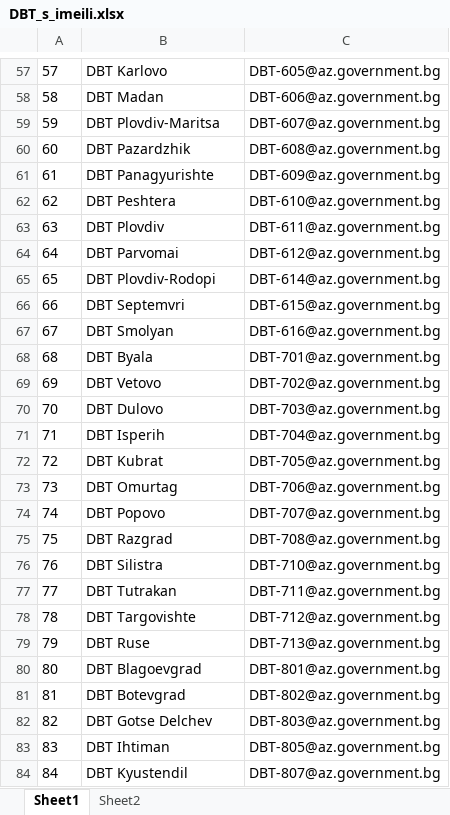
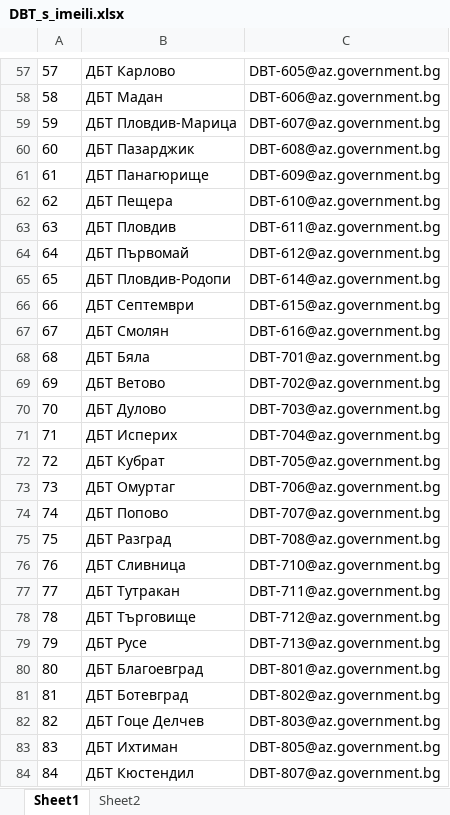
Before and after one commit to Kaivv1/go-gui, an Excel workbook: assets/DBT_s_imeili.xlsx, sheet Sheet1, drawn as a sheet; only a part is shown, gaps mark what is left out; values as stored, in another font and other column widths than the file's, no borders; the diff covers the shown part only; the diff names each change by its address in the sheet, - before the commit and + after, or states it on an @@ line.

```diff
--- a/assets/DBT_s_imeili.xlsx (sheet Sheet1)
+++ b/assets/DBT_s_imeili.xlsx (sheet Sheet1)
-B57: DBT Karlovo
+B57: ДБТ Карлово
-B58: DBT Madan
+B58: ДБТ Мадан
-B59: DBT Plovdiv-Maritsa
+B59: ДБТ Пловдив-Марица
-B60: DBT Pazardzhik
+B60: ДБТ Пазарджик
-B61: DBT Panagyurishte
+B61: ДБТ Панагюрище
-B62: DBT Peshtera
+B62: ДБТ Пещера
-B63: DBT Plovdiv
+B63: ДБТ Пловдив
-B64: DBT Parvomai
+B64: ДБТ Първомай
-B65: DBT Plovdiv-Rodopi
+B65: ДБТ Пловдив-Родопи
-B66: DBT Septemvri
+B66: ДБТ Септември
-B67: DBT Smolyan
+B67: ДБТ Смолян
-B68: DBT Byala
+B68: ДБТ Бяла
-B69: DBT Vetovo
+B69: ДБТ Ветово
-B70: DBT Dulovo
+B70: ДБТ Дулово
-B71: DBT Isperih
+B71: ДБТ Исперих
-B72: DBT Kubrat
+B72: ДБТ Кубрат
-B73: DBT Omurtag
+B73: ДБТ Омуртаг
-B74: DBT Popovo
+B74: ДБТ Попово
-B75: DBT Razgrad
+B75: ДБТ Разград
-B76: DBT Silistra
+B76: ДБТ Сливница
-B77: DBT Tutrakan
+B77: ДБТ Тутракан
-B78: DBT Targovishte
+B78: ДБТ Търговище
-B79: DBT Ruse
+B79: ДБТ Русе
-B80: DBT Blagoevgrad
+B80: ДБТ Благоевград
-B81: DBT Botevgrad
+B81: ДБТ Ботевград
-B82: DBT Gotse Delchev
+B82: ДБТ Гоце Делчев
-B83: DBT Ihtiman
+B83: ДБТ Ихтиман
-B84: DBT Kyustendil
+B84: ДБТ Кюстендил
```
Also changed, not shown: 78 edited cells elsewhere in this sheet, 5 other files.
